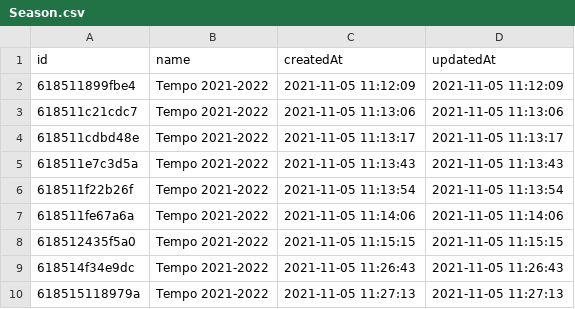
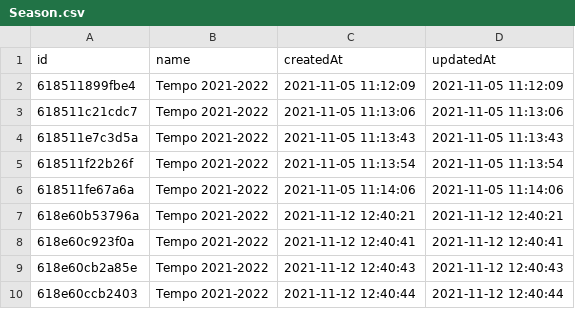
Before and after one commit to markitus83/learning-arch-hex-f7, a CSV file: code/Fut7/Data/Season.csv, drawn as a sheet.

Commit message:
Delete Season + some fixes

```diff
--- a/code/Fut7/Data/Season.csv
+++ b/code/Fut7/Data/Season.csv
@@ -3,3 +3,2 @@ id,name,createdAt,updatedAt
 618511c21cdc7,"Tempo 2021-2022","2021-11-05 11:13:06","2021-11-05 11:13:06"
-618511cdbd48e,"Tempo 2021-2022","2021-11-05 11:13:17","2021-11-05 11:13:17"
 618511e7c3d5a,"Tempo 2021-2022","2021-11-05 11:13:43","2021-11-05 11:13:43"
@@ -7,4 +6,5 @@ id,name,createdAt,updatedAt
 618511fe67a6a,"Tempo 2021-2022","2021-11-05 11:14:06","2021-11-05 11:14:06"
-618512435f5a0,"Tempo 2021-2022","2021-11-05 11:15:15","2021-11-05 11:15:15"
-618514f34e9dc,"Tempo 2021-2022","2021-11-05 11:26:43","2021-11-05 11:26:43"
-618515118979a,"Tempo 2021-2022","2021-11-05 11:27:13","2021-11-05 11:27:13"
+618e60b53796a,"Tempo 2021-2022","2021-11-12 12:40:21","2021-11-12 12:40:21"
+618e60c923f0a,"Tempo 2021-2022","2021-11-12 12:40:41","2021-11-12 12:40:41"
+618e60cb2a85e,"Tempo 2021-2022","2021-11-12 12:40:43","2021-11-12 12:40:43"
+618e60ccb2403,"Tempo 2021-2022","2021-11-12 12:40:44","2021-11-12 12:40:44"
```
Also changed, not shown: 6 other files.
